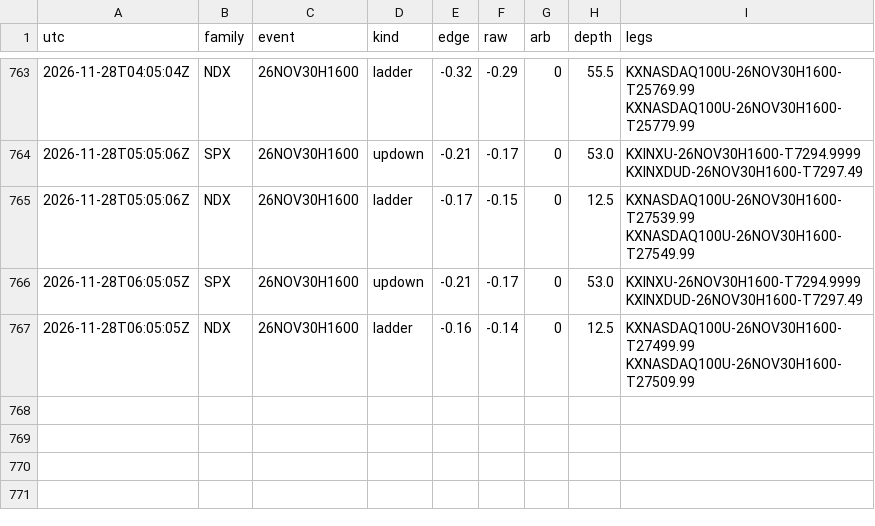
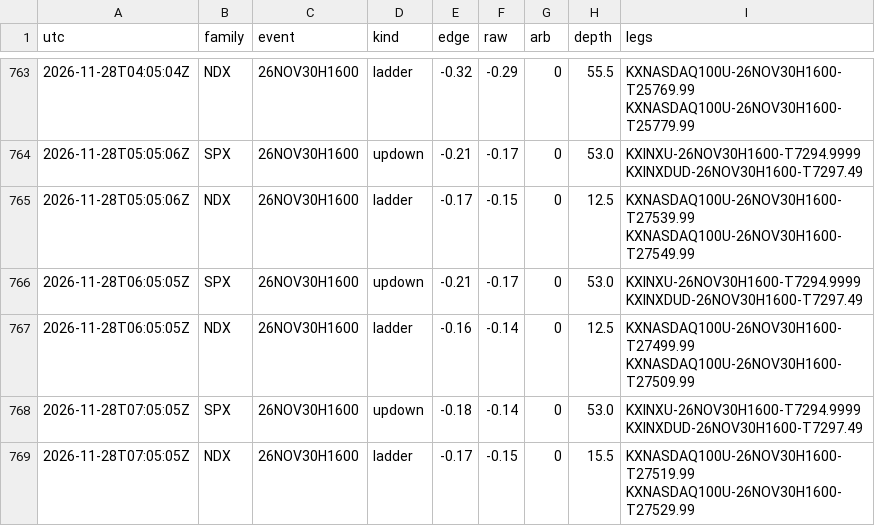
Before and after one commit to andyxing00888/personal-site, a CSV file: paper/data/consistency.csv, drawn as a sheet; only a part is shown, gaps mark what is left out; the diff names each change by its address in the sheet, - before the commit and + after, or states it on an @@ line.

```diff
--- a/paper/data/consistency.csv
+++ b/paper/data/consistency.csv
+row 768: 2026-11-28T07:05:05Z | SPX | 26NOV30H1600 | updown | -0.18 | -0.14 | 0 | 53.0 | KXINXU-26NOV30H1600-T7294.9999 KXINXDUD-26NOV30H1600-T7297.49
+row 769: 2026-11-28T07:05:05Z | NDX | 26NOV30H1600 | ladder | -0.17 | -0.15 | 0 | 15.5 | KXNASDAQ100U-26NOV30H1600-T27519.99 KXNASDAQ100U-26NOV30H1600-T27529.99
```
Also changed, not shown: paper/data/orders.csv, 1 other file.
